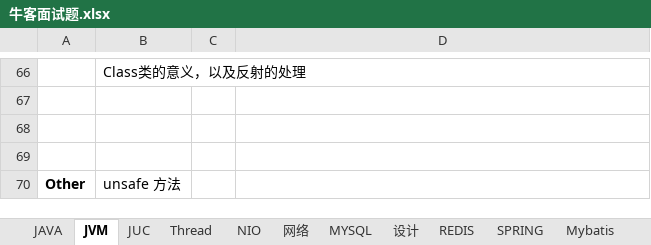
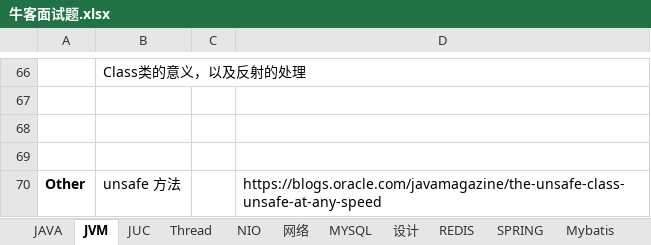
Before and after one commit to jackyxie19/our-leetcode-notes, an Excel workbook: 牛客面试题.xlsx, sheet JVM, drawn as a sheet; only a part is shown, gaps mark what is left out; values as stored, in another font and other column widths than the file's, no borders; the diff names each change by its address in the sheet, - before the commit and + after, or states it on an @@ line.

Commit message:
update

```diff
--- a/牛客面试题.xlsx (sheet JVM)
+++ b/牛客面试题.xlsx (sheet JVM)
-D70: (empty)
+D70: https://blogs.oracle.com/javamagazine/the-unsafe-class-unsafe-at-any-speed
```
